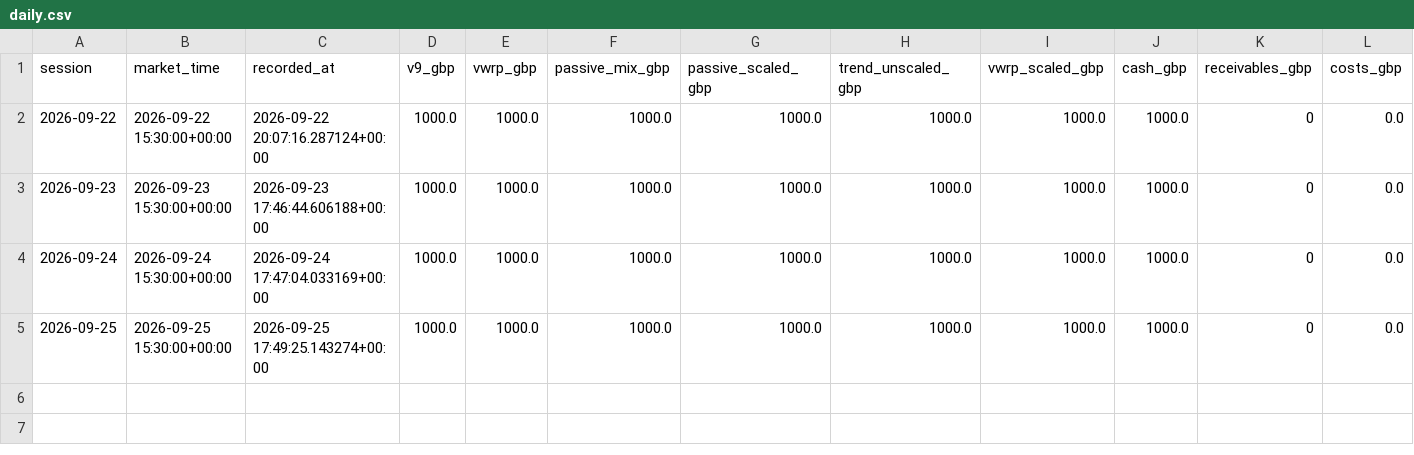
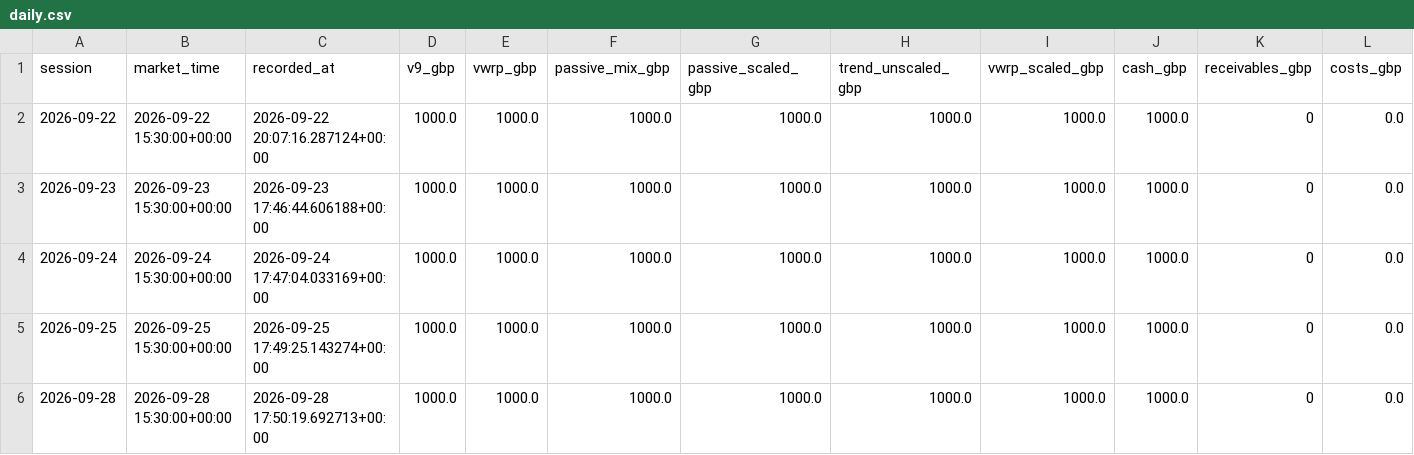
Before and after one commit to zpwhryv5gt-create/Momentum-trader, a CSV file: paper_v9/daily.csv, drawn as a sheet; only a part is shown; rows hold the shown columns only; the diff names each change by its address in the sheet, - before the commit and + after, or states it on an @@ line.

Commit message:
Record V9 forward paper run

```diff
--- a/paper_v9/daily.csv
+++ b/paper_v9/daily.csv
+row 6: 2026-09-28 | 2026-09-28 15:30:00+00:00 | 2026-09-28 17:50:19.692713+00:00 | 1000.0 | 1000.0 | 1000.0 | 1000.0 | 1000.0 | 1000.0 | 1000.0 | 0 | 0.0
```
Also changed, not shown: 3 other files.
